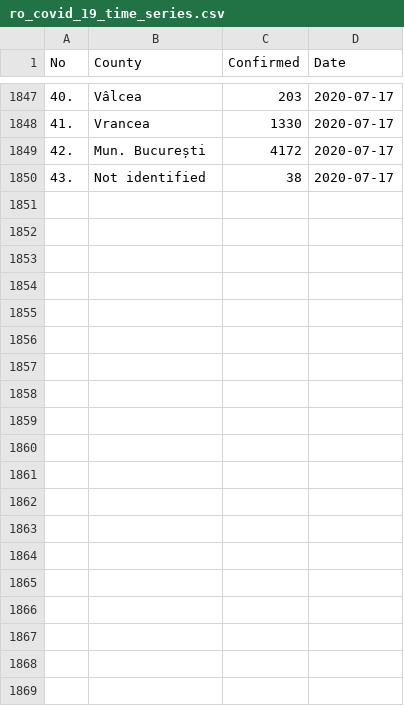
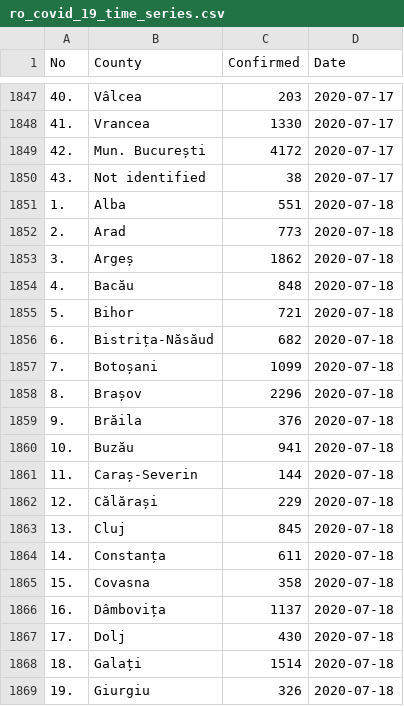
Before and after one commit to stevenliuyi/covid_19_ro, a CSV file: ro_covid_19_time_series/ro_covid_19_time_series.csv, drawn as a sheet; only a part is shown, gaps mark what is left out; the diff covers the shown part only.

```diff
--- a/ro_covid_19_time_series/ro_covid_19_time_series.csv
+++ b/ro_covid_19_time_series/ro_covid_19_time_series.csv
@@ -1850 +1850,20 @@ No,County,Confirmed,Date
 43.,Not identified,38,2020-07-17
+1.,Alba,551,2020-07-18
+2.,Arad,773,2020-07-18
+3.,Argeș,1862,2020-07-18
+4.,Bacău,848,2020-07-18
+5.,Bihor,721,2020-07-18
+6.,Bistrița-Năsăud,682,2020-07-18
+7.,Botoșani,1099,2020-07-18
+8.,Brașov,2296,2020-07-18
+9.,Brăila,376,2020-07-18
+10.,Buzău,941,2020-07-18
+11.,Caraș-Severin,144,2020-07-18
+12.,Călărași,229,2020-07-18
+13.,Cluj,845,2020-07-18
+14.,Constanța,611,2020-07-18
+15.,Covasna,358,2020-07-18
+16.,Dâmbovița,1137,2020-07-18
+17.,Dolj,430,2020-07-18
+18.,Galați,1514,2020-07-18
+19.,Giurgiu,326,2020-07-18
```
Also changed, not shown: 24 added rows elsewhere in this file, ro_covid_19_time_series/ro_covid_19_country_data_time_series.csv.
